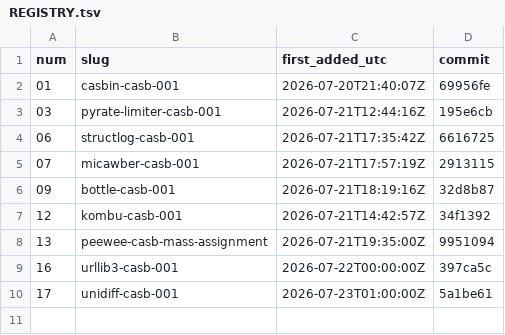
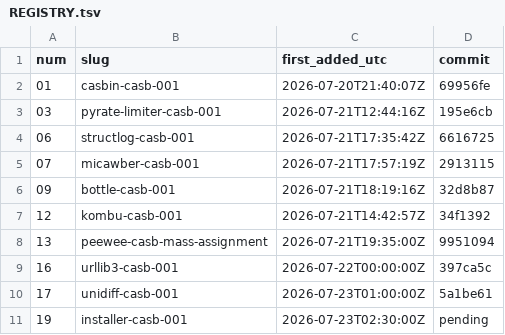
Before and after one commit to Shruti-Raj-Vansh-Singh/tasks, a TSV file: tasks/REGISTRY.tsv, drawn as a sheet.

```diff
--- a/tasks/REGISTRY.tsv
+++ b/tasks/REGISTRY.tsv
@@ -10 +10,2 @@ num	slug	first_added_utc	commit
 17	unidiff-casb-001	2026-07-23T01:00:00Z	5a1be61
+19	installer-casb-001	2026-07-23T02:30:00Z	pending
```
Also changed, not shown: 44 other files.
